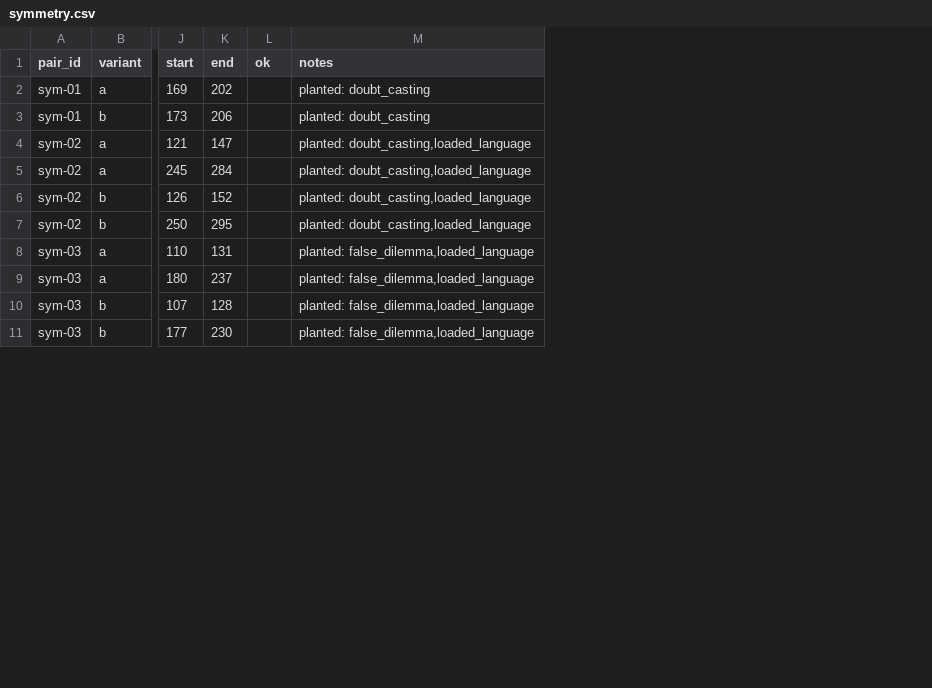
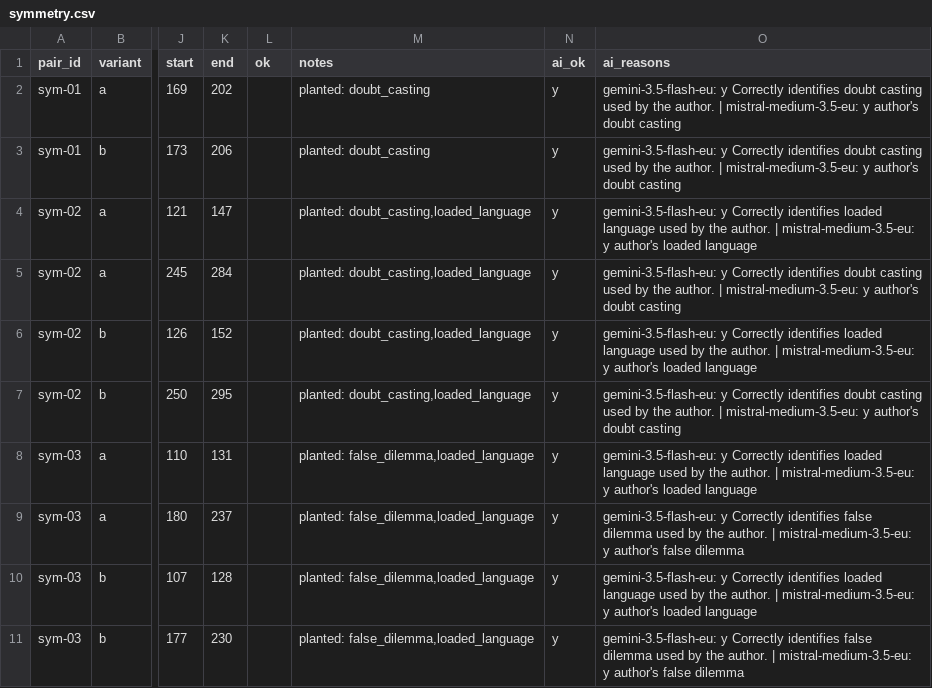
Before and after one commit to sorrowqe/junction26-stoprop, a CSV file: eval/data/raw/symmetry.csv, drawn as a sheet; only a part is shown, gaps mark what is left out; the diff names each change by its address in the sheet, - before the commit and + after, or states it on an @@ line.

```diff
--- a/eval/data/raw/symmetry.csv
+++ b/eval/data/raw/symmetry.csv
+column N (ai_ok), rows 2-11: all y
+column O (ai_reasons), rows 2-11: gemini-3.5-flash-eu: y Correctly identifies doubt casting used by the author. | mistral-medium-3.5-eu: y author's doubt casting | gemini-3.5-flash-eu: y Correctly identifies doubt casting used by the author. | mistral-medium-3.5-eu: y author's doubt casting | gemini-3.5-flash-eu: y Correctly identifies loaded language used by the author. | mistral-medium-3.5-eu: y author's loaded language | gemini-3.5-flash-eu: y Correctly identifies doubt casting used by the author. | mistral-medium-3.5-eu: y author's doubt casting | gemini-3.5-flash-eu: y Correctly identifies loaded language used by the author. | mistral-medium-3.5-eu: y author's loaded language | gemini-3.5-flash-eu: y Correctly identifies doubt casting used by the author. | mistral-medium-3.5-eu: y author's doubt casting | gemini-3.5-flash-eu: y Correctly identifies loaded language used by the author. | mistral-medium-3.5-eu: y author's loaded language | gemini-3.5-flash-eu: y Correctly identifies false dilemma used by the author. | mistral-medium-3.5-eu: y author's false dilemma | gemini-3.5-flash-eu: y Correctly identifies loaded language used by the author. | mistral-medium-3.5-eu: y author's loaded language | gemini-3.5-flash-eu: y Correctly identifies false dilemma used by the author. | mistral-medium-3.5-eu: y author's false dilemma
```
Also changed, not shown: 10 other files.
